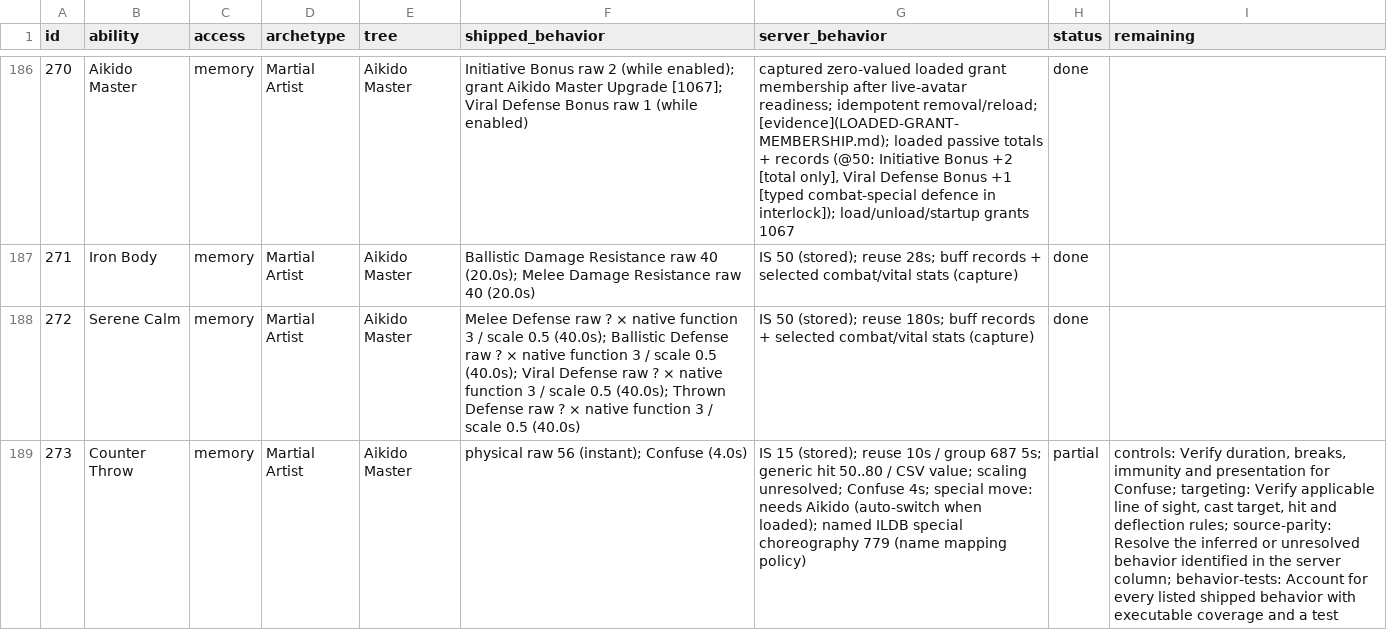
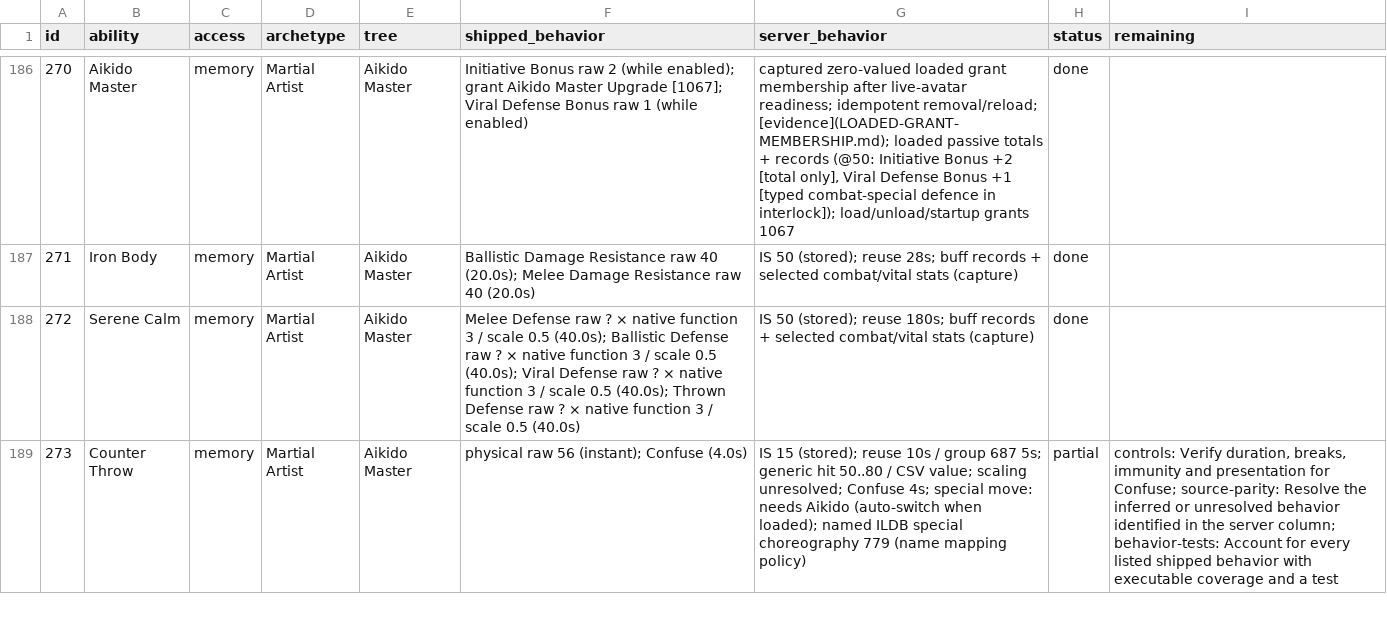
Before and after one commit to kylebrussell/mxo-hd, a CSV file: docs/ABILITY-PARITY.csv, drawn as a sheet; only a part is shown, gaps mark what is left out; the diff covers the shown part only; the diff names each change by its address in the sheet, - before the commit and + after, or states it on an @@ line.

Commit message:
Refresh Martial Arts targeting checks from merged PR576

```diff
--- a/docs/ABILITY-PARITY.csv
+++ b/docs/ABILITY-PARITY.csv
-I189 (remaining): …for Confuse; targeting: Verify applicable line of sight, cast target, hit and deflection rules; source-parity: Resolve…
+I189 (remaining): …for Confuse; source-parity: Resolve…
```
Also changed, not shown: 16 edited cells elsewhere in this file.
